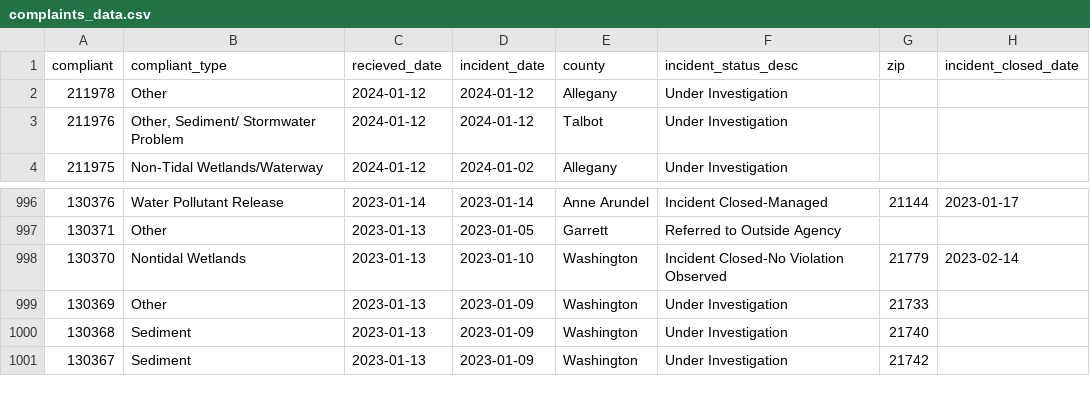
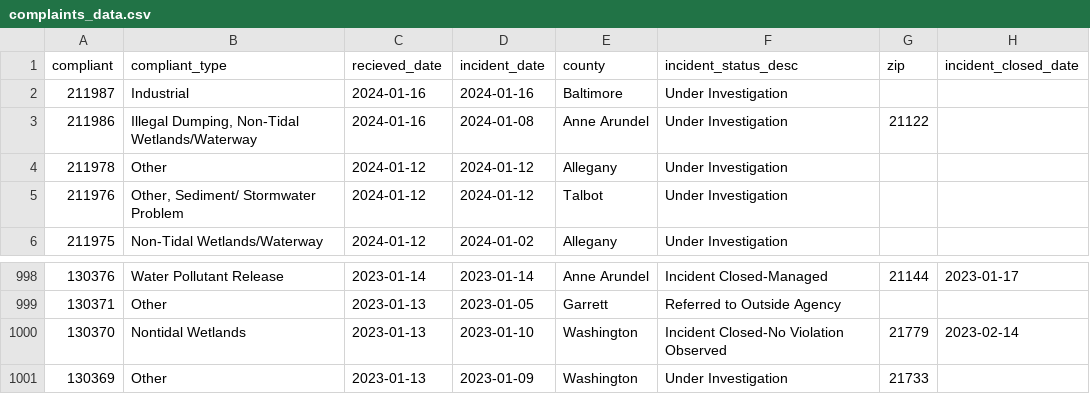
Before and after one commit to amandavhernan/enviro_complaints, a CSV file: complaints_data.csv, drawn as a sheet; only a part is shown, gaps mark what is left out.

Commit message:
new complaints found

```diff
--- a/complaints_data.csv
+++ b/complaints_data.csv
@@ -1,2 +1,4 @@
 compliant,compliant_type,recieved_date,incident_date,county,incident_status_desc,zip,incident_closed_date
+211987,Industrial,2024-01-16,2024-01-16,Baltimore,Under Investigation,,
+211986,"Illegal Dumping, Non-Tidal Wetlands/Waterway",2024-01-16,2024-01-08,Anne Arundel,Under Investigation,21122,
 211978,Other,2024-01-12,2024-01-12,Allegany,Under Investigation,,
@@ -999,3 +1001 @@ compliant,compliant_type,recieved_date,incident_date,county,incident_status_desc
 130369,Other,2023-01-13,2023-01-09,Washington,Under Investigation,21733,
-130368,Sediment,2023-01-13,2023-01-09,Washington,Under Investigation,21740,
-130367,Sediment,2023-01-13,2023-01-09,Washington,Under Investigation,21742,
```
Also changed, not shown: 1 other file.
